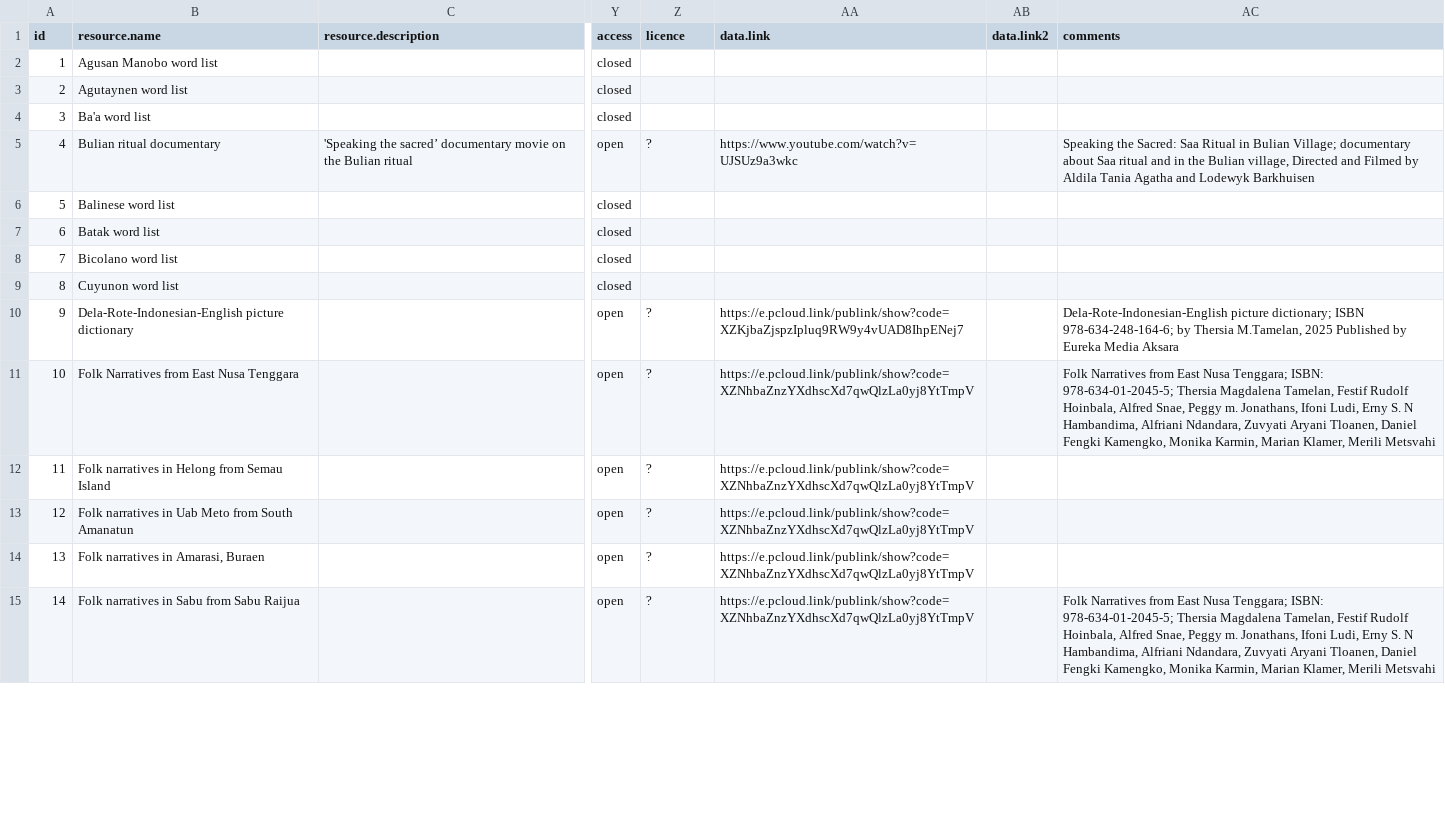
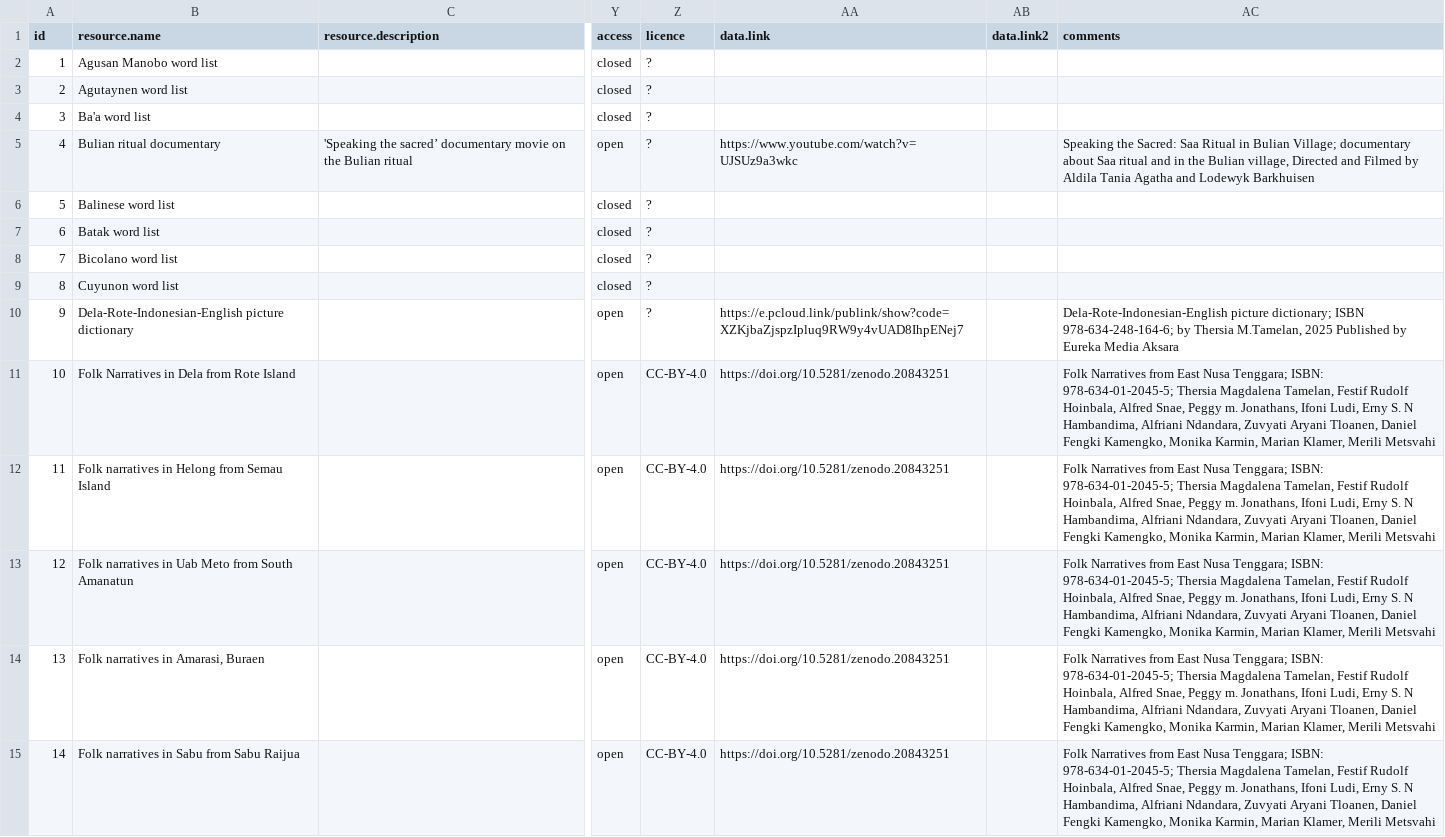
Before and after one commit to sebastien-plutniak/open-lingocsean, a CSV file: data/open-lingocsean-data.csv, drawn as a sheet; only a part is shown, gaps mark what is left out; the diff covers the shown part only; the diff names each change by its address in the sheet, - before the commit and + after, or states it on an @@ line.

Commit message:
update Folk Narratives from East Nusa Tenggara

```diff
--- a/data/open-lingocsean-data.csv
+++ b/data/open-lingocsean-data.csv
-Z2:Z4 (licence): (empty)
+Z2:Z4 (licence): ?
-Z6:Z9 (licence): (empty)
+Z6:Z9 (licence): ?
-B11 (resource.name): Folk Narratives from East Nusa Tenggara
+B11 (resource.name): Folk Narratives in Dela from Rote Island
-Z11:Z15 (licence): ?
+Z11:Z15 (licence): CC-BY-4.0
-AA11:AA15 (data.link): https://e.pcloud.link/publink/show?code=XZNhbaZnzYXdhscXd7qwQlzLa0yj8YtTmpV
+AA11:AA15 (data.link): https://doi.org/10.5281/zenodo.20843251
-AC12:AC14 (comments): (empty)
+AC12:AC14 (comments): Folk Narratives from East Nusa Tenggara; ISBN: 978-634-01-2045-5; Thersia Magdalena Tamelan, Festif Rudolf Hoinbala, Alfred Snae, Peggy m. Jonathans, Ifoni Ludi, Erny S. N Hambandima, Alfriani Ndandara, Zuvyati Aryani Tloanen, Daniel Fengki Kamengko, Monika Karmin, Marian Klamer, Merili Metsvahi
```
Also changed, not shown: 1 added row and 37 edited cells elsewhere in this file, 3 other files.
